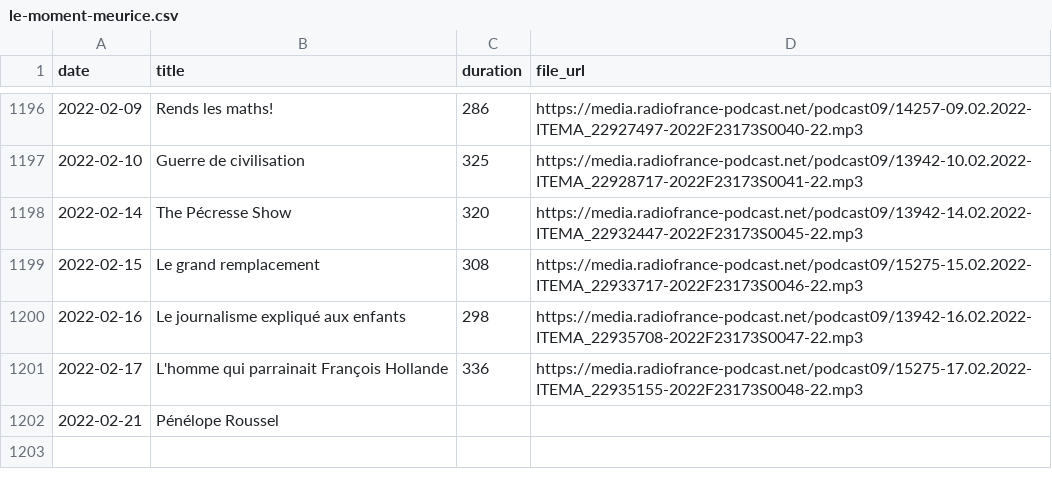
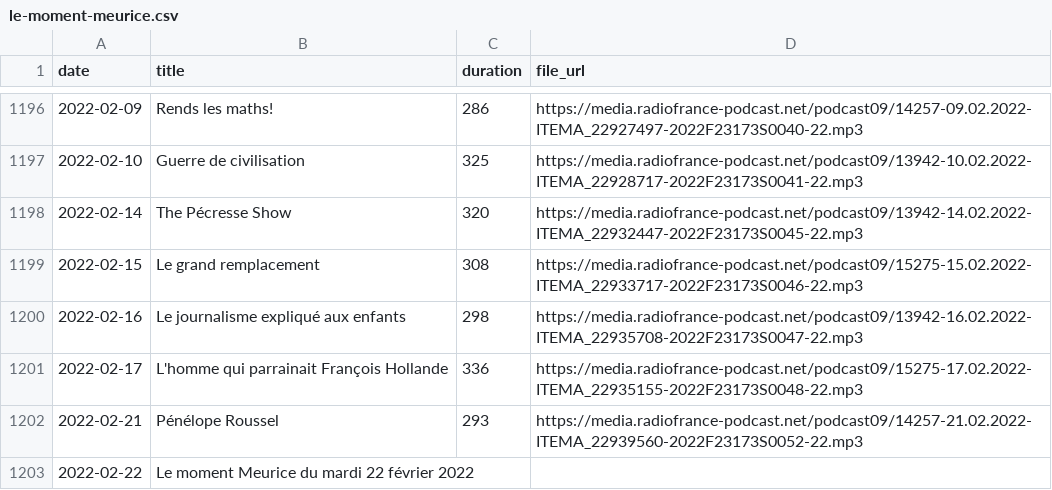
Before and after one commit to ahasverus/franceinter, a CSV file: inst/csv/le-moment-meurice.csv, drawn as a sheet; only a part is shown, gaps mark what is left out.

```diff
--- a/inst/csv/le-moment-meurice.csv
+++ b/inst/csv/le-moment-meurice.csv
@@ -1201,2 +1201,3 @@
 "2022-02-17";"L'homme qui parrainait François Hollande";"336";"https://media.radiofrance-podcast.net/podcast09/15275-17.02.2022-ITEMA_22935155-2022F23173S0048-22.mp3"
-"2022-02-21";"Pénélope Roussel";"";""
+"2022-02-21";"Pénélope Roussel";"293";"https://media.radiofrance-podcast.net/podcast09/14257-21.02.2022-ITEMA_22939560-2022F23173S0052-22.mp3"
+"2022-02-22";"Le moment Meurice du mardi 22 février 2022";"";""
```
Also changed, not shown: inst/csv/la-chronique-de-waly-dia.csv, inst/csv/tanguy-pastureau-maltraite-l-info.csv, 3 other files.
